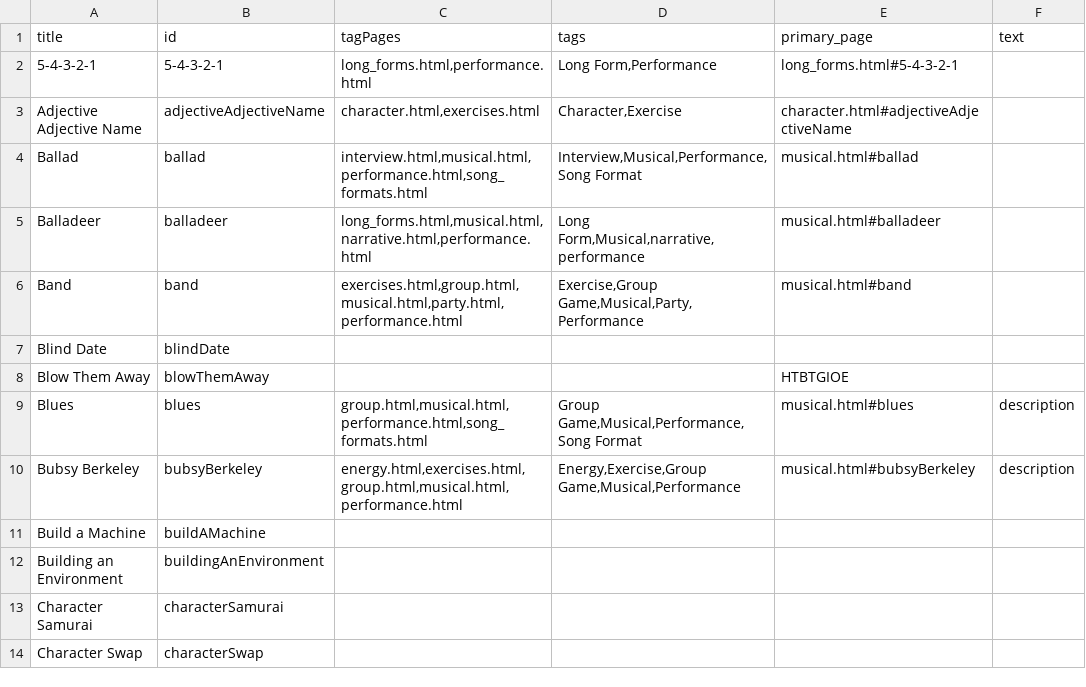
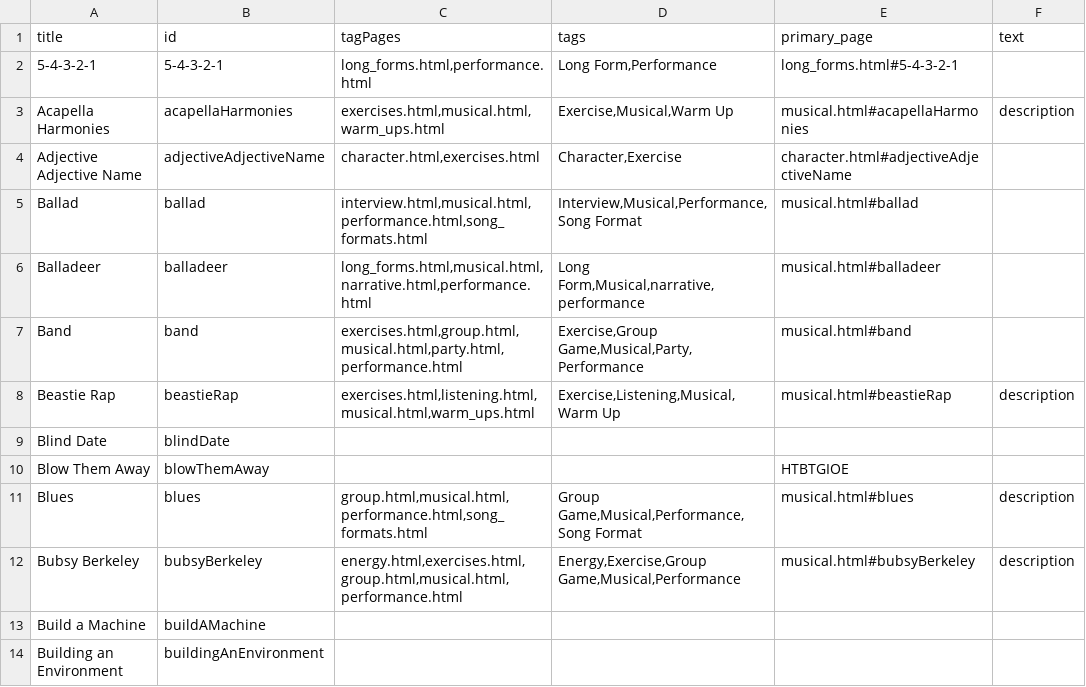
Before and after one commit to HenBarper/Improvitorium, a CSV file: data/not_added.csv, drawn as a sheet; only a part is shown; the shorter side is filled out with more unchanged rows; the diff names each change by its address in the sheet, - before the commit and + after, or states it on an @@ line.

```diff
--- a/data/not_added.csv
+++ b/data/not_added.csv
+row 3: Acapella Harmonies | acapellaHarmonies | exercises.html,musical.html,warm_ups.html | Exercise,Musical,Warm Up | musical.html#acapellaHarmonies | description
+row 8: Beastie Rap | beastieRap | exercises.html,listening.html,musical.html,warm_ups.html | Exercise,Listening,Musical,Warm Up | musical.html#beastieRap | description
```
Also changed, not shown: data/data.csv, 49 other files.
